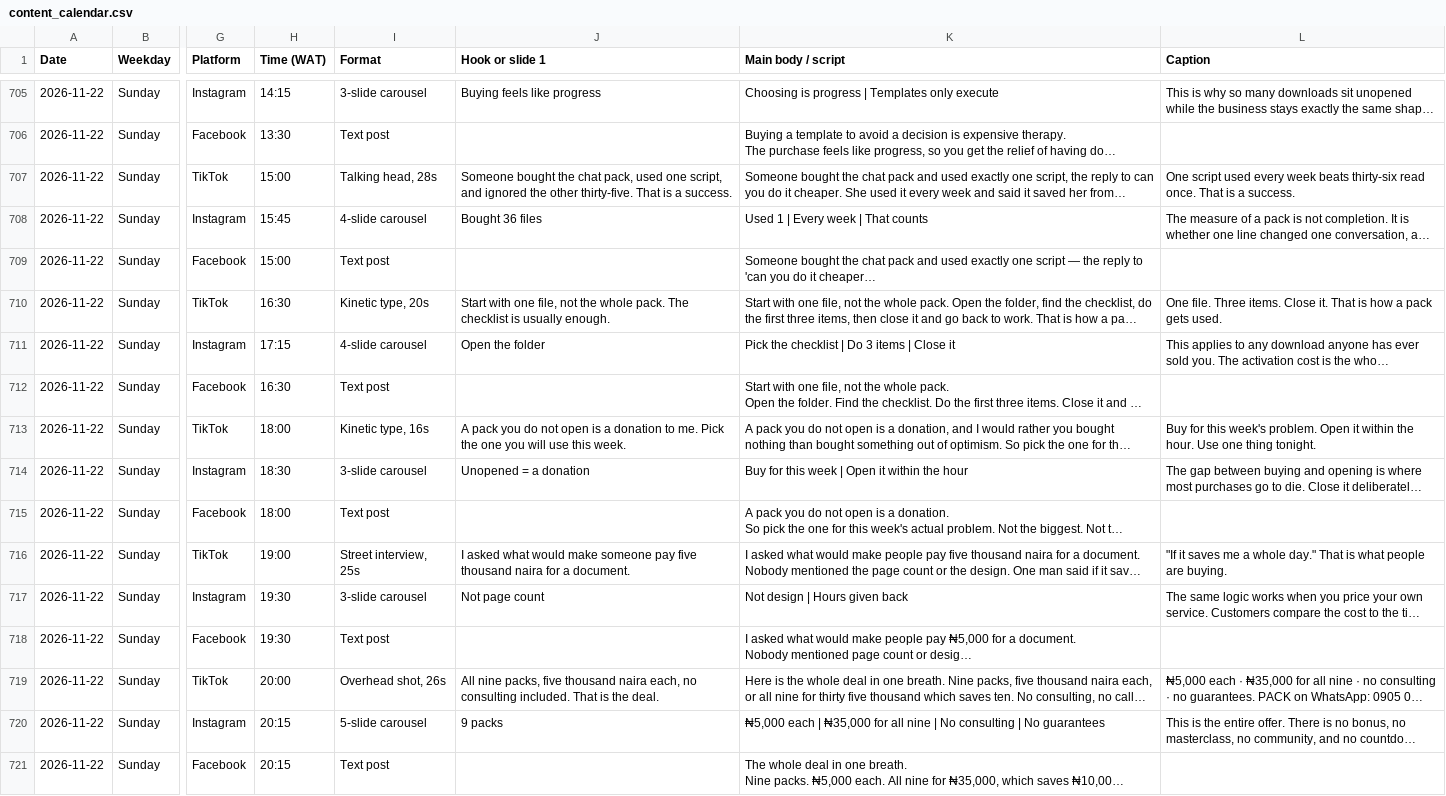
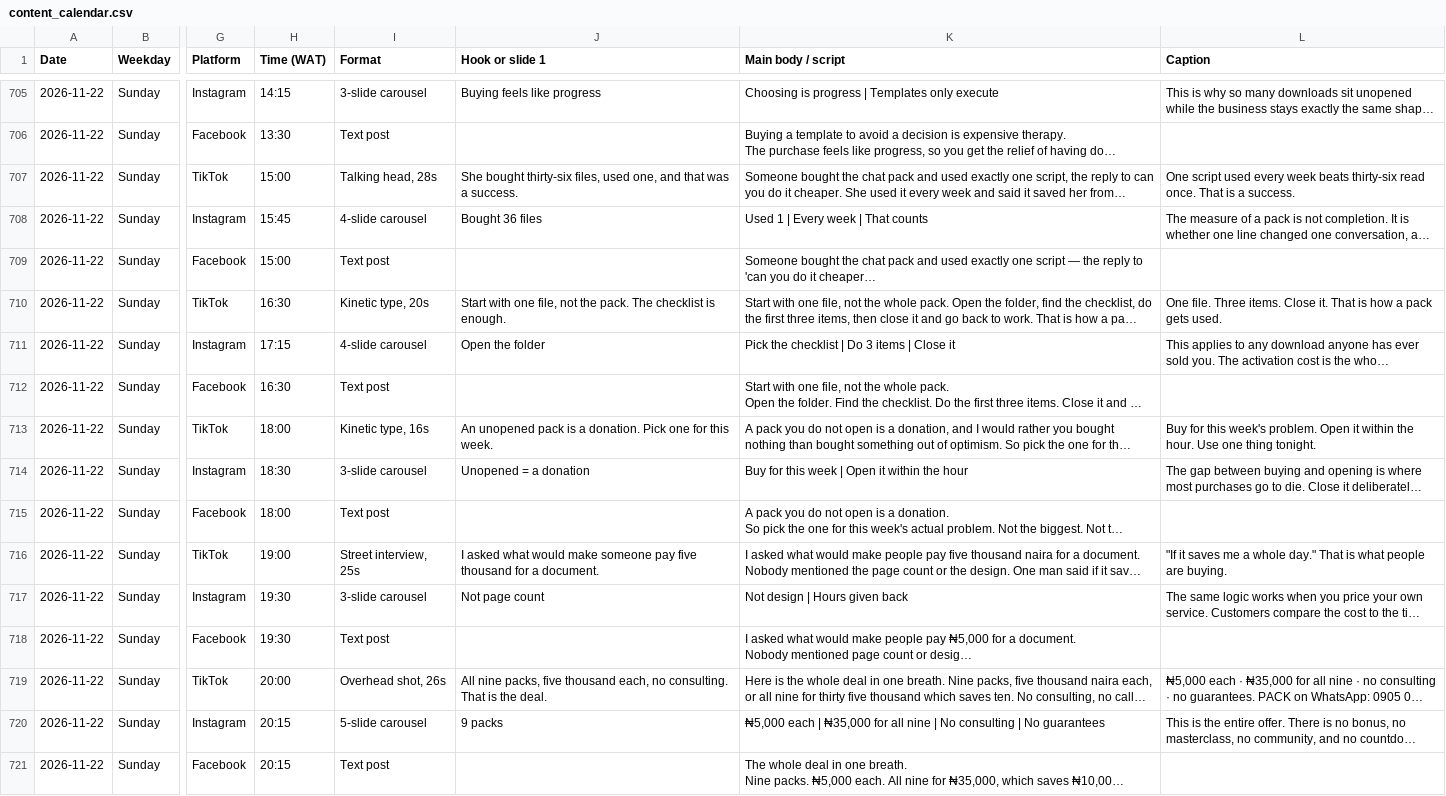
Before and after one commit to easypessy/easywurld.com, a CSV file: launch-content/november/content_calendar.csv, drawn as a sheet; only a part is shown, gaps mark what is left out; long unchanged cells end in …; the diff covers the shown part only; the diff names each change by its address in the sheet, - before the commit and + after, or states it on an @@ line.

Commit message:
Tighten every hook to 12 words or fewer, and fix three pacing outliers
The story system says the opening line has to land in about two seconds;
that is roughly twelve words. 189 hooks were over it. Rewritten to the same
argument in fewer words, none duplicated, and the voiceover word counts
re-checked so every script sits inside 1.2-4.2 words per second.

Full validator: 30 days, 330 core posts, 990 published, ALL CHECKS PASS.

Co-authored-by: arena-agent <297053741+arena-agent@users.noreply.github.com>

```diff
--- a/launch-content/november/content_calendar.csv
+++ b/launch-content/november/content_calendar.csv
-J707 (Hook or slide 1): Someone bought the chat pack, used one script, and ignored the other thirty-five. That is a success.
+J707 (Hook or slide 1): She bought thirty-six files, used one, and that was a success.
-J710 (Hook or slide 1): …not the whole pack. The checklist is usually enough.
+J710 (Hook or slide 1): …not the pack. The checklist is enough.
-J713 (Hook or slide 1): A pack you do not open is a donation to me. Pick the one you will use this week.
+J713 (Hook or slide 1): An unopened pack is a donation. Pick one for this week.
-J716 (Hook or slide 1): …five thousand naira for a…
+J716 (Hook or slide 1): …five thousand for a…
-J719 (Hook or slide 1): …five thousand naira each, no consulting included. That is…
+J719 (Hook or slide 1): …five thousand each, no consulting. That is…
```
Also changed, not shown: 186 edited cells elsewhere in this file, 23 other files.
